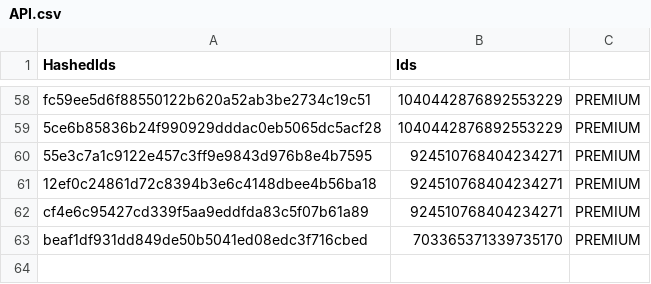
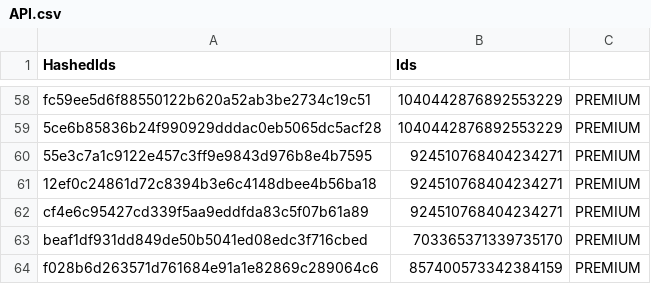
Before and after one commit to vertex-peak/API, a CSV file: API.csv, drawn as a sheet; only a part is shown, gaps mark what is left out; the diff names each change by its address in the sheet, - before the commit and + after, or states it on an @@ line.

Commit message:
Update Premium/Booster CSV

```diff
--- a/API.csv
+++ b/API.csv
+row 64: f028b6d263571d761684e91a1e82869c289064c6 | 857400573342384159 | PREMIUM
```
